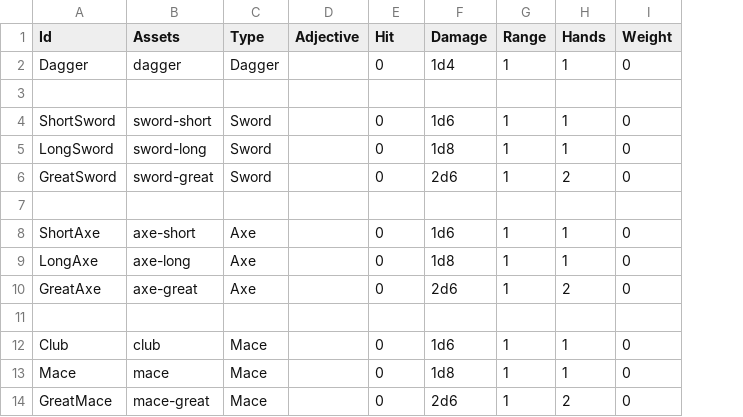
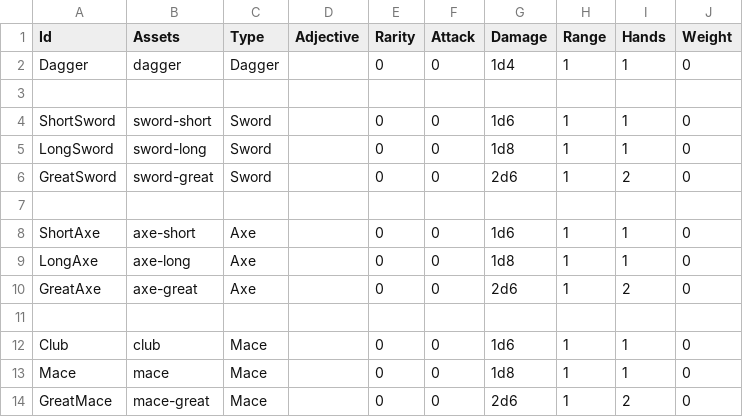
Before and after one commit to carlesvallve/Tiler, a CSV file: Assets/Resources/Data/GameData/Spreadsheet - Weapons.csv, drawn as a sheet; only a part is shown; the diff names each change by its address in the sheet, - before the commit and + after, or states it on an @@ line.

```diff
--- a/Assets/Resources/Data/GameData/Spreadsheet - Weapons.csv
+++ b/Assets/Resources/Data/GameData/Spreadsheet - Weapons.csv
+column F (Attack), rows 2-14: 0 |  | 0 | 0 | 0 |  | 0 | 0 | 0 |  | 0 | 0 | 0
-E1: Hit
+E1: Rarity
```
Also changed, not shown: Assets/Resources/Data/GameData/Spreadsheet - Armour.csv, Assets/Resources/Data/GameData/Spreadsheet - Monsters.csv, 17 other files.
